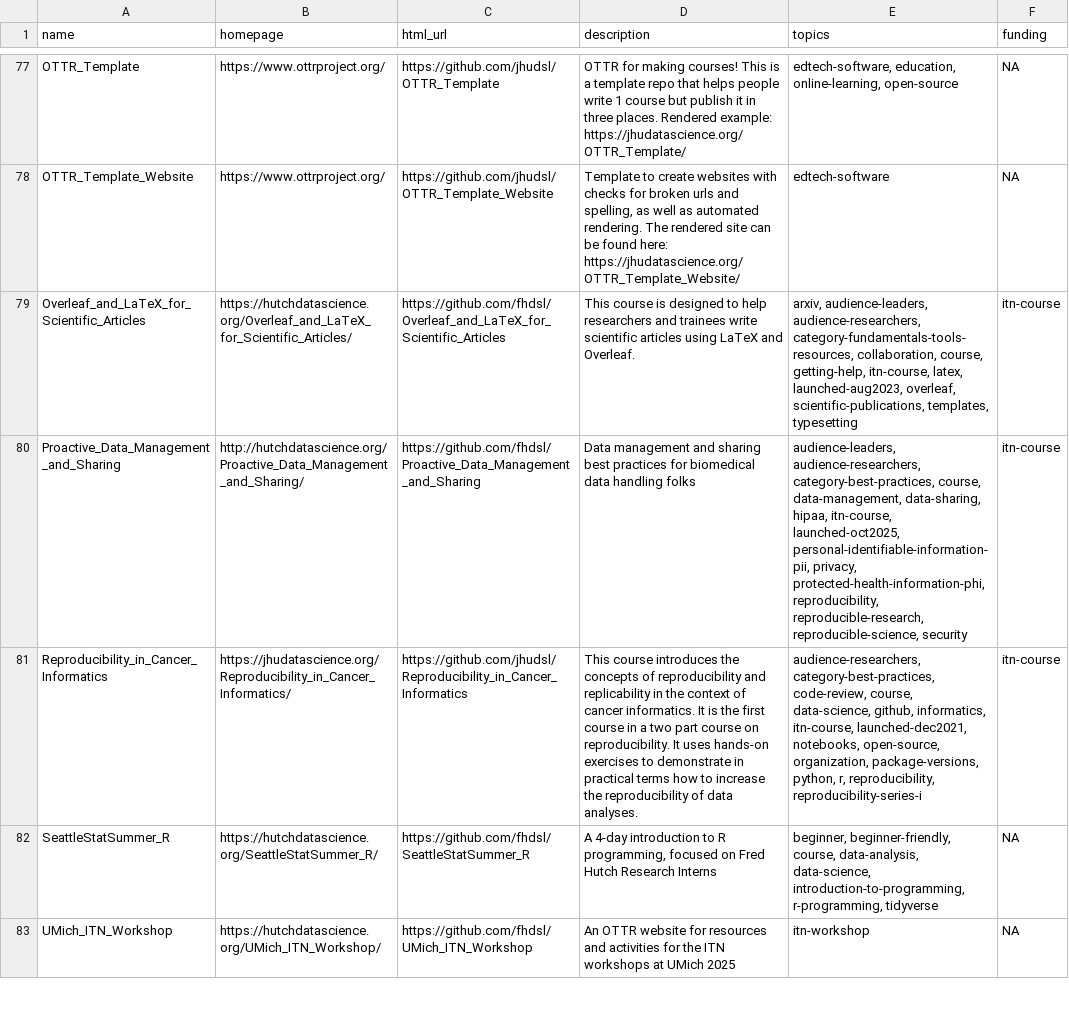
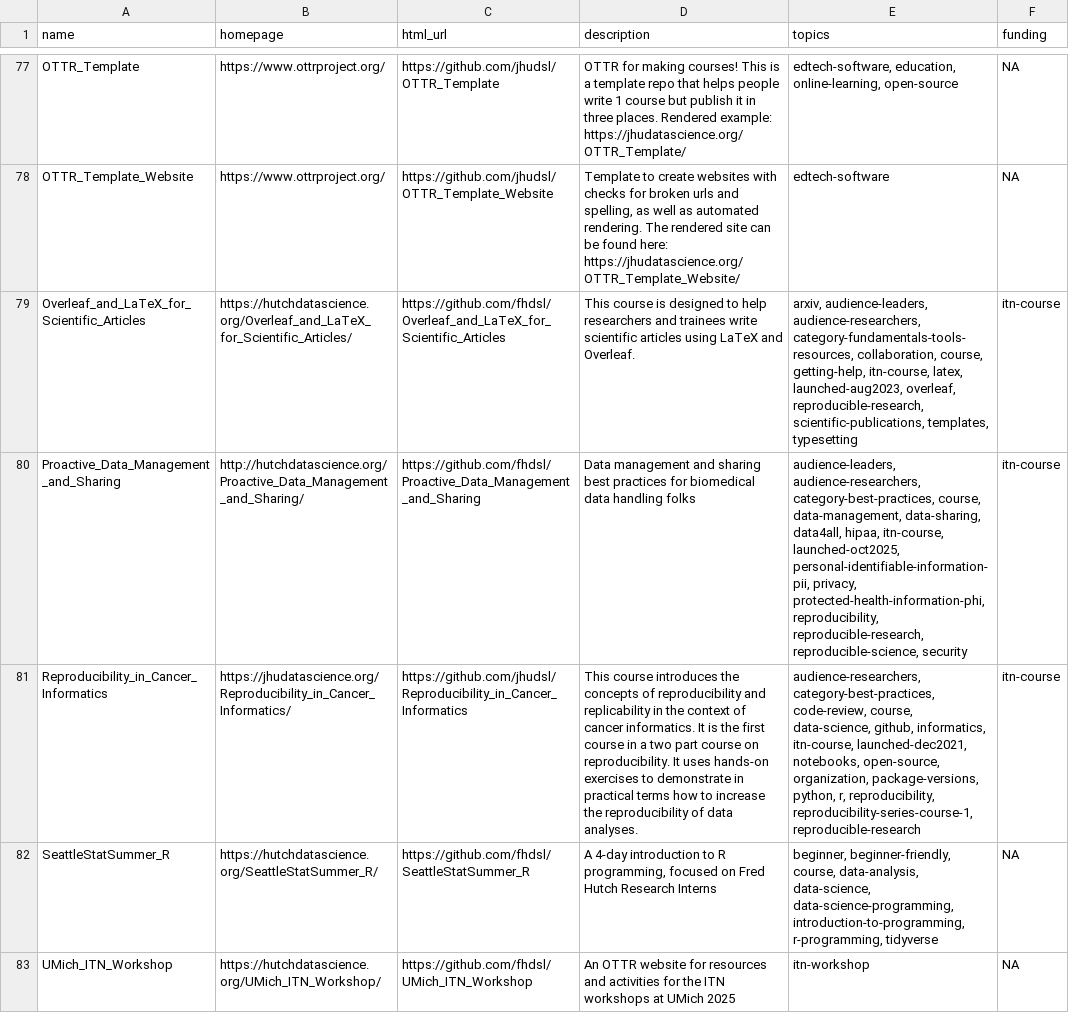
Before and after one commit to fhdsl/DaSL_Collection, a TSV file: resources/collection.tsv, drawn as a sheet; only a part is shown, gaps mark what is left out; the diff covers the shown part only; the diff names each change by its address in the sheet, - before the commit and + after, or states it on an @@ line.

```diff
--- a/resources/collection.tsv
+++ b/resources/collection.tsv
-E79 (topics): …launched-aug2023, overleaf, scientific-publications, templates,…
+E79 (topics): …launched-aug2023, overleaf, reproducible-research, scientific-publications, templates,…
-E80 (topics): …data-management, data-sharing, hipaa, itn-course,…
+E80 (topics): …data-management, data-sharing, data4all, hipaa, itn-course,…
-E81 (topics): …r, reproducibility, reproducibility-series-i
+E81 (topics): …r, reproducibility, reproducibility-series-course-1, reproducible-research
-E82 (topics): …data-analysis, data-science, introduction-to-programming, r-programming,…
+E82 (topics): …data-analysis, data-science, data-science-programming, introduction-to-programming, r-programming,…
```
Also changed, not shown: 1 added row and 59 edited cells elsewhere in this file.
